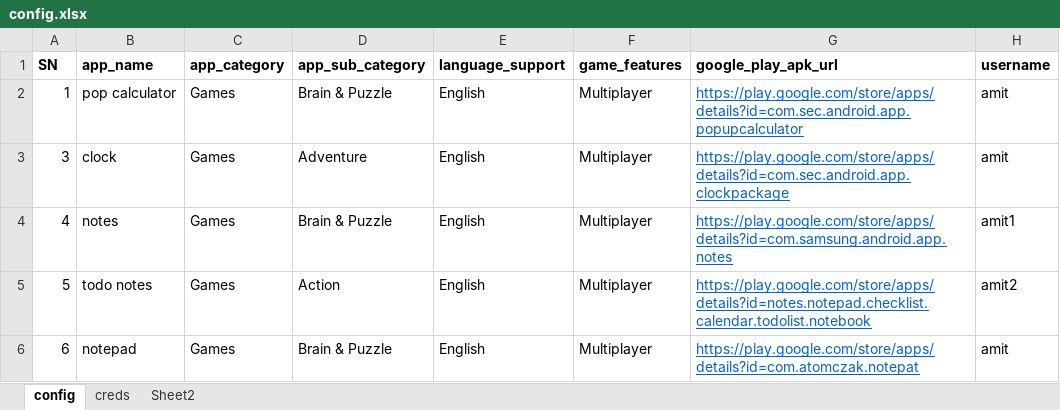
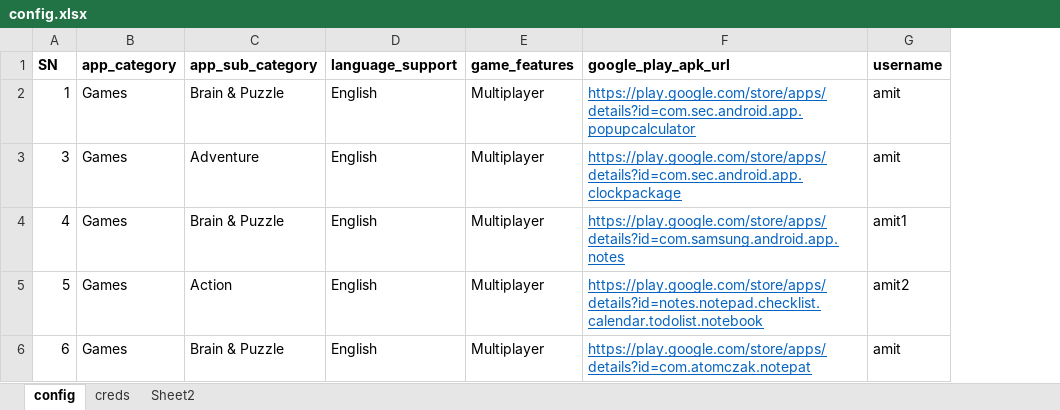
Before and after one commit to CraftyPythonDeveloper/aws-appstore-automation, an Excel workbook: src/config.xlsx, sheet config, drawn as a sheet; values as stored, in another font and other column widths than the file's, no borders; the diff names each change by its address in the sheet, - before the commit and + after, or states it on an @@ line.

Commit message:
removed app name

```diff
--- a/src/config.xlsx (sheet config)
+++ b/src/config.xlsx (sheet config)
-column B (app_name), rows 2-6: pop calculator | clock | notes | todo notes | notepad
```
